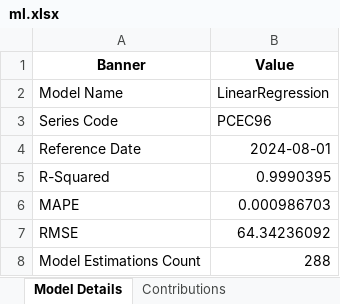
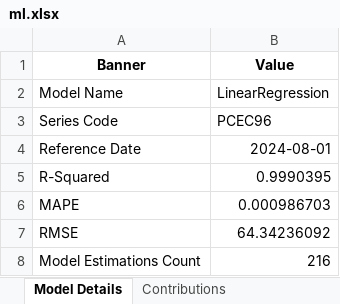
Before and after one commit to jowike/InsightsNow, an Excel workbook: app/analytical-backend/data/07_model_output/ml.xlsx, sheet Model Details, drawn as a sheet; values as stored, in another font and other column widths than the file's, no borders; the diff names each change by its address in the sheet, - before the commit and + after, or states it on an @@ line.

```diff
--- a/app/analytical-backend/data/07_model_output/ml.xlsx (sheet Model Details)
+++ b/app/analytical-backend/data/07_model_output/ml.xlsx (sheet Model Details)
-B8 (Value): 288
+B8 (Value): 216
```
Also changed, not shown: sheet Contributions, app/analytical-backend/data/02_intermediate/ragged_edge_aligned.xlsx, app/analytical-backend/data/07_model_output/ar.xlsx, 18 other files.
